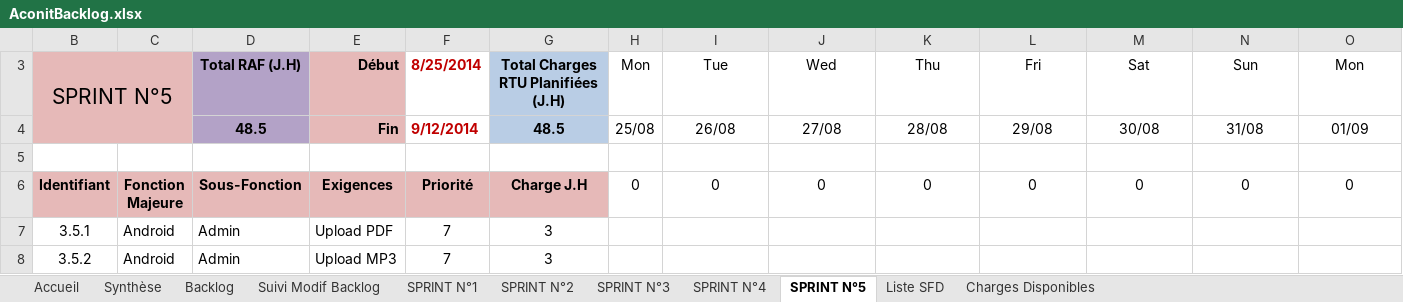
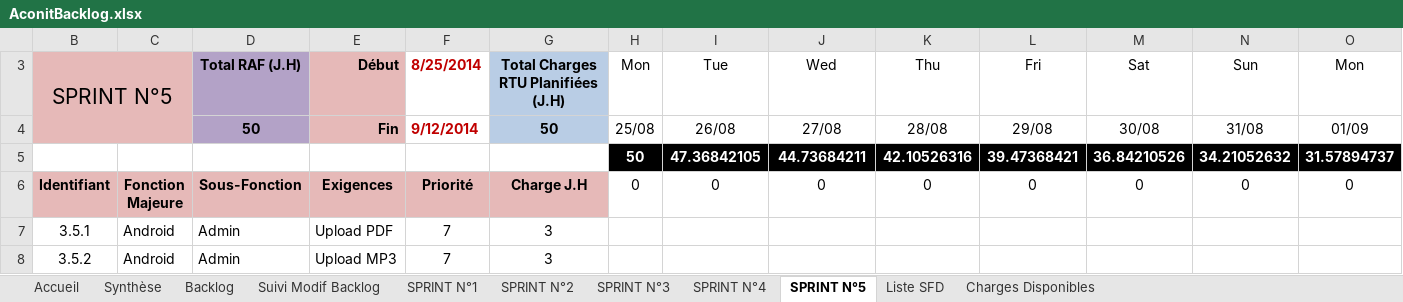
Before and after one commit to fletellier/cervin, an Excel workbook: doc/2014/AconitBacklog.xlsx, sheet SPRINT N°5, drawn as a sheet; only a part is shown; values as stored, in another font and other column widths than the file's, no borders; charts and pictures and conditional formats not drawn; removed rows and columns are numbered as before the commit, all else as after; rows hold the shown columns only; the diff covers the shown part only; the diff names each change by its address in the sheet, - before the commit and + after, or states it on an @@ line.

```diff
--- a/doc/2014/AconitBacklog.xlsx (sheet SPRINT N°5)
+++ b/doc/2014/AconitBacklog.xlsx (sheet SPRINT N°5)
-D4: 48.5
+D4: 50
-G4: 48.5
+G4: 50
-row 5: 5 | 9 | 10 | 11 | 7 | 8 | 48.5 | 45.94736842 | 43.39473684 | 40.84210526 | 38.28947368 | 35.73684211 | 33.18421053 | 30.63157895
+row 5: 5 | 9 | 10 | 11 | 7 | 8 | 50 | 47.36842105 | 44.73684211 | 42.10526316 | 39.47368421 | 36.84210526 | 34.21052632 | 31.57894737
```
Also changed, not shown: 145 edited cells elsewhere in this sheet, sheet SPRINT N°2, sheet SPRINT N°1, sheet Backlog, sheet Charges Disponibles, sheet SPRINT N°3, sheet SPRINT N°4, 1 more sheet, formulas that keep their value, hidden cells, charts or pictures.
